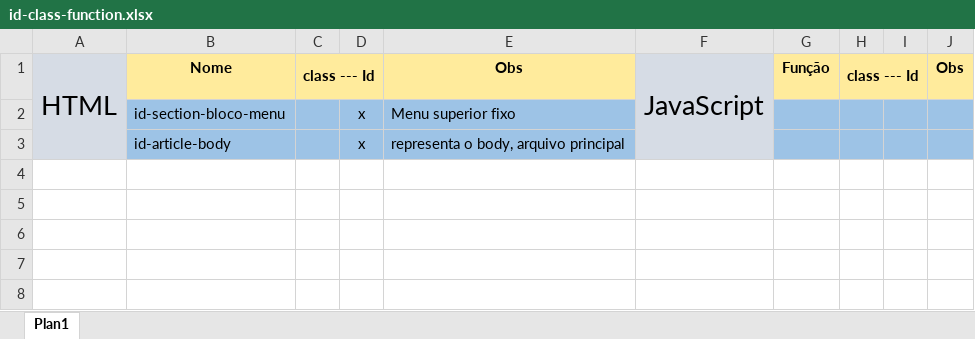
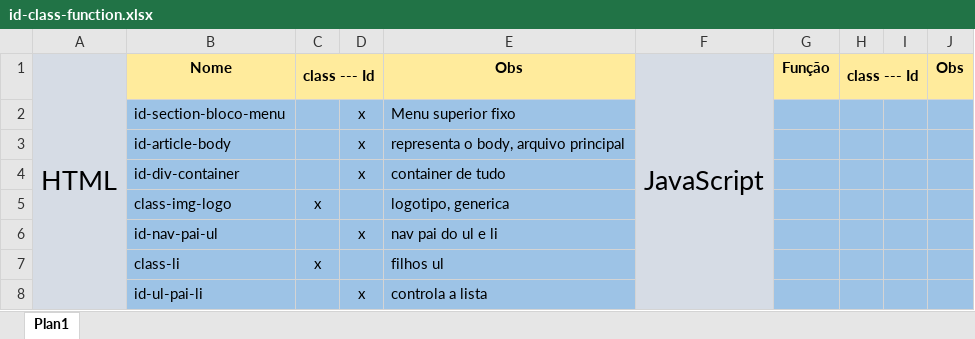
Before and after one commit to DanMarzo/thi_dan, an Excel workbook: id-class-function.xlsx, sheet Plan1, drawn as a sheet; values as stored, in another font and other column widths than the file's, no borders; the diff names each change by its address in the sheet, - before the commit and + after, or states it on an @@ line.

Commit message:
class e id referente ao menu adicionado

```diff
--- a/id-class-function.xlsx (sheet Plan1)
+++ b/id-class-function.xlsx (sheet Plan1)
+row 4:  | id-div-container |  | x | container de tudo
+row 5:  | class-img-logo | x |  | logotipo, generica
+row 6:  | id-nav-pai-ul |  | x | nav pai do ul e li
+row 7:  | class-li | x |  | filhos ul
+row 8:  | id-ul-pai-li |  | x | controla a lista
```
